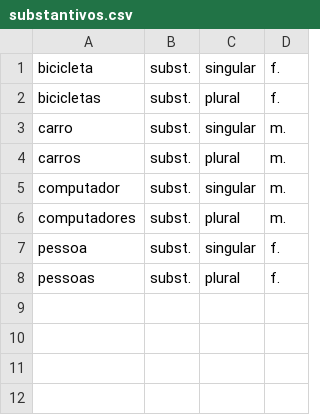
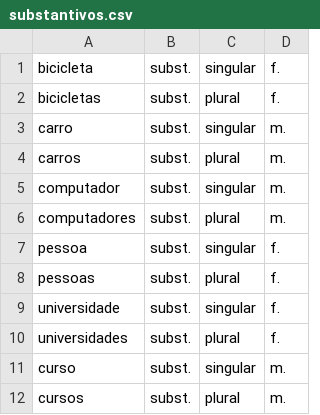
Before and after one commit to claudiomarpda/BlindTypist, a CSV file: src/main/resources/substantivos.csv, drawn as a sheet.

```diff
--- a/src/main/resources/substantivos.csv
+++ b/src/main/resources/substantivos.csv
@@ -8 +8,5 @@ pessoa,subst.,singular,f.
 pessoas,subst.,plural,f.
+universidade,subst.,singular,f.
+universidades,subst.,plural,f.
+curso,subst.,singular,m.
+cursos,subst.,plural,m.
```
Also changed, not shown: src/main/resources/adjetivos.csv, 2 other files.
